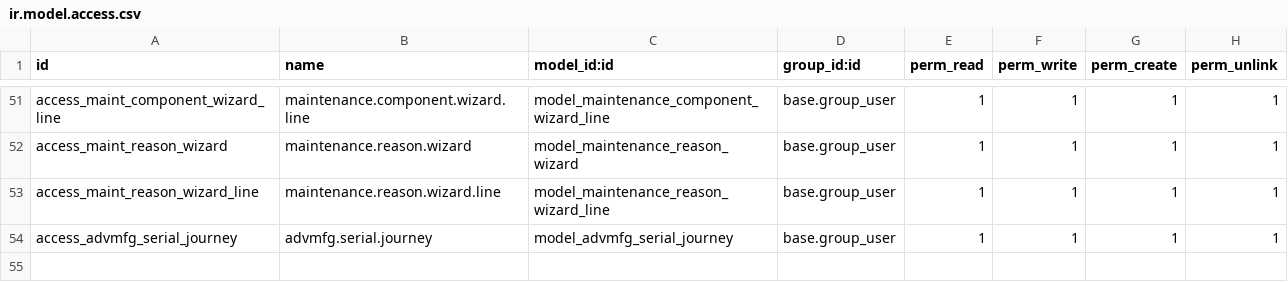
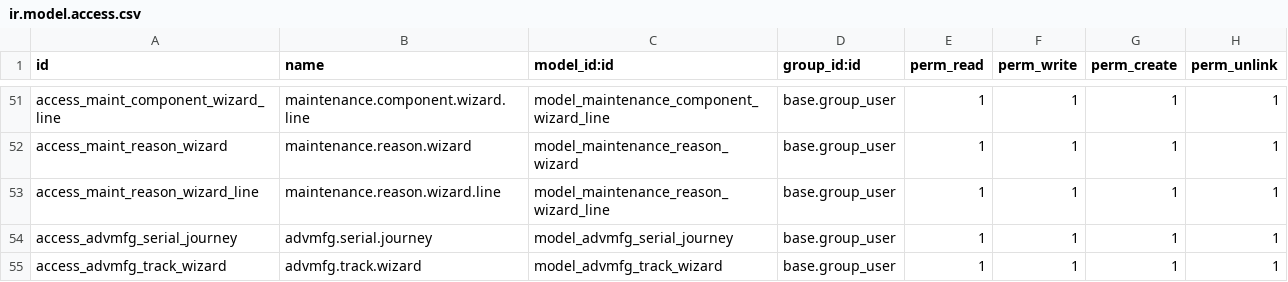
Before and after one commit to vishalsingh9548/odoo_demo_env, a CSV file: advance_manufacturing/security/ir.model.access.csv, drawn as a sheet; only a part is shown, gaps mark what is left out; the diff names each change by its address in the sheet, - before the commit and + after, or states it on an @@ line.

Commit message:
Polish manufacturing flow: pallets, serial track, reports, requisition

```diff
--- a/advance_manufacturing/security/ir.model.access.csv
+++ b/advance_manufacturing/security/ir.model.access.csv
+row 55: access_advmfg_track_wizard | advmfg.track.wizard | model_advmfg_track_wizard | base.group_user | 1 | 1 | 1 | 1
```
Also changed, not shown: 21 other files.
